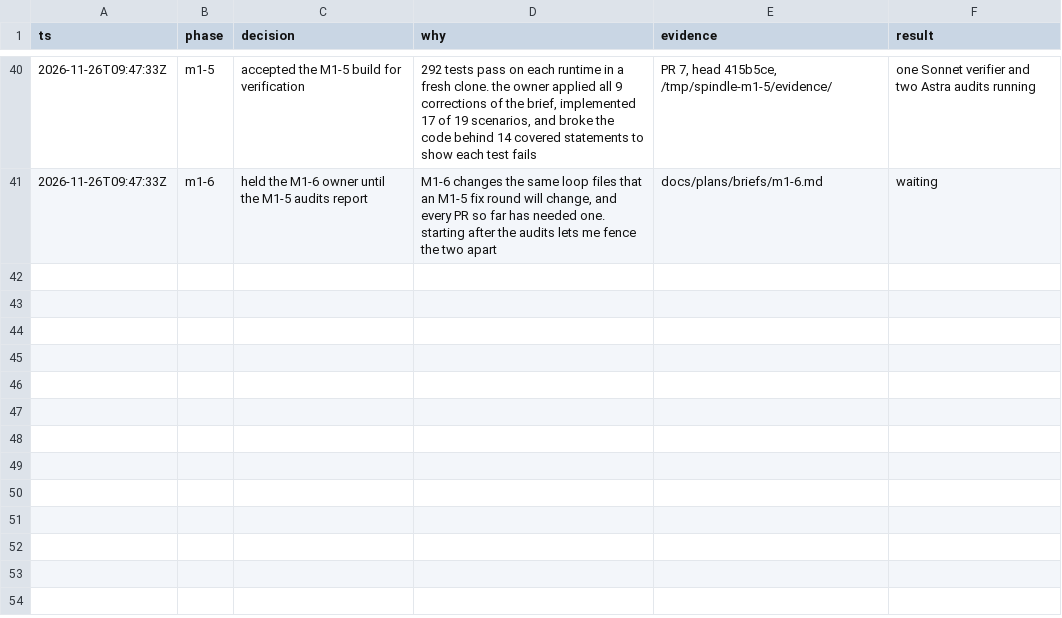
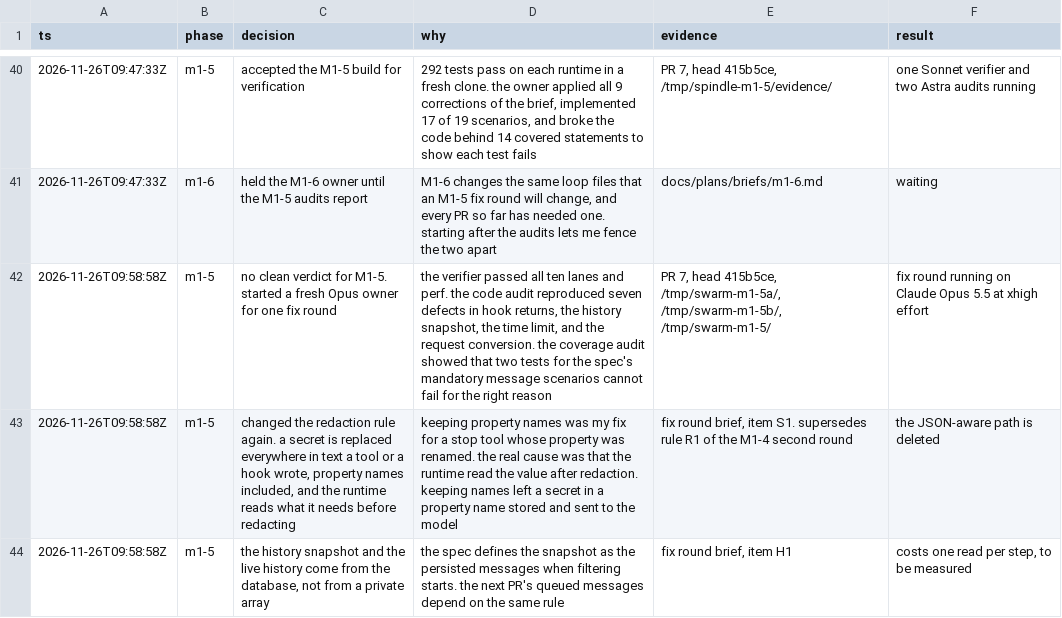
Before and after one commit to zacharytamas/spindle-runtime, a TSV file: docs/plans/trail/m1.tsv, drawn as a sheet; only a part is shown, gaps mark what is left out; the diff names each change by its address in the sheet, - before the commit and + after, or states it on an @@ line.

Commit message:
Log the M1-5 audits and fix round in the decision trail

```diff
--- a/docs/plans/trail/m1.tsv
+++ b/docs/plans/trail/m1.tsv
+row 42: 2026-11-26T09:58:58Z | m1-5 | no clean verdict for M1-5. started a fresh Opus owner for one fix round | the verifier passed all ten lanes and perf. the code audit reproduced seven defects in hook returns, the history snapshot, the time limit, and the request conversion. the coverage audit showed that two tests for the spec's mandatory message scenarios cannot fail for the right reason | PR 7, head 415b5ce, /tmp/swarm-m1-5a/, /tmp/swarm-m1-5b/, /tmp/swarm-m1-5/ | fix round running on Claude Opus 5.5 at xhigh effort
+row 43: 2026-11-26T09:58:58Z | m1-5 | changed the redaction rule again. a secret is replaced everywhere in text a tool or a hook wrote, property names included, and the runtime reads what it needs before redacting | keeping property names was my fix for a stop tool whose property was renamed. the real cause was that the runtime read the value after redaction. keeping names left a secret in a property name stored and sent to the model | fix round brief, item S1. supersedes rule R1 of the M1-4 second round | the JSON-aware path is deleted
+row 44: 2026-11-26T09:58:58Z | m1-5 | the history snapshot and the live history come from the database, not from a private array | the spec defines the snapshot as the persisted messages when filtering starts. the next PR's queued messages depend on the same rule | fix round brief, item H1 | costs one read per step, to be measured
```
